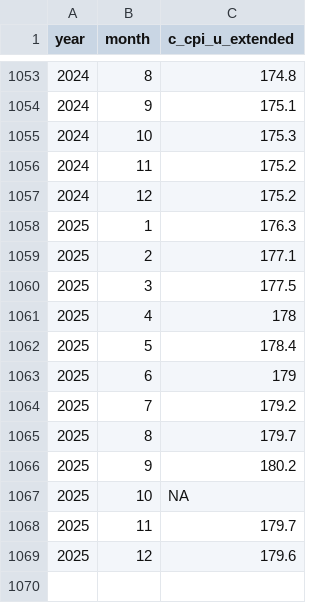
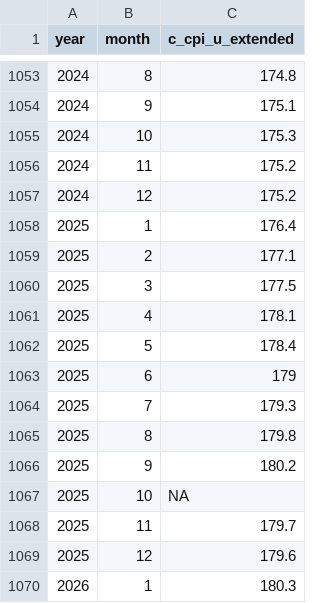
Before and after one commit to Economic/realtalk, a CSV file: data-raw/processed/c_cpi_u_extended_monthly_nsa.csv, drawn as a sheet; only a part is shown, gaps mark what is left out.

```diff
--- a/data-raw/processed/c_cpi_u_extended_monthly_nsa.csv
+++ b/data-raw/processed/c_cpi_u_extended_monthly_nsa.csv
@@ -1057,10 +1057,10 @@ year,month,c_cpi_u_extended
 2024,12,175.2
-2025,1,176.3
+2025,1,176.4
 2025,2,177.1
 2025,3,177.5
-2025,4,178
+2025,4,178.1
 2025,5,178.4
 2025,6,179
-2025,7,179.2
-2025,8,179.7
+2025,7,179.3
+2025,8,179.8
 2025,9,180.2
@@ -1069 +1069,2 @@ year,month,c_cpi_u_extended
 2025,12,179.6
+2026,1,180.3
```
Also changed, not shown: data-raw/processed/pce_monthly_sa.csv, data-raw/raw/c_cpi_u_nsa.csv, 38 other files.
